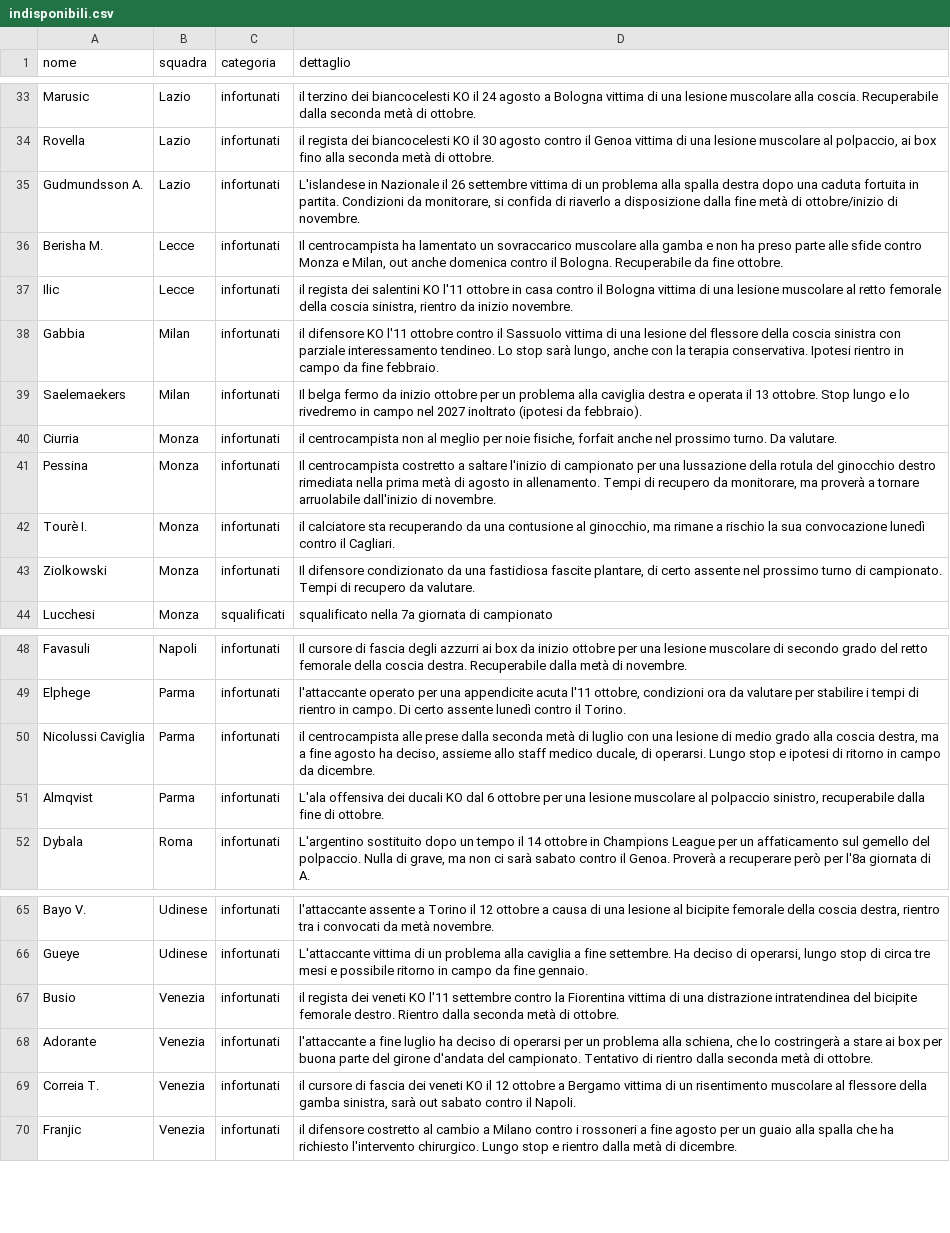
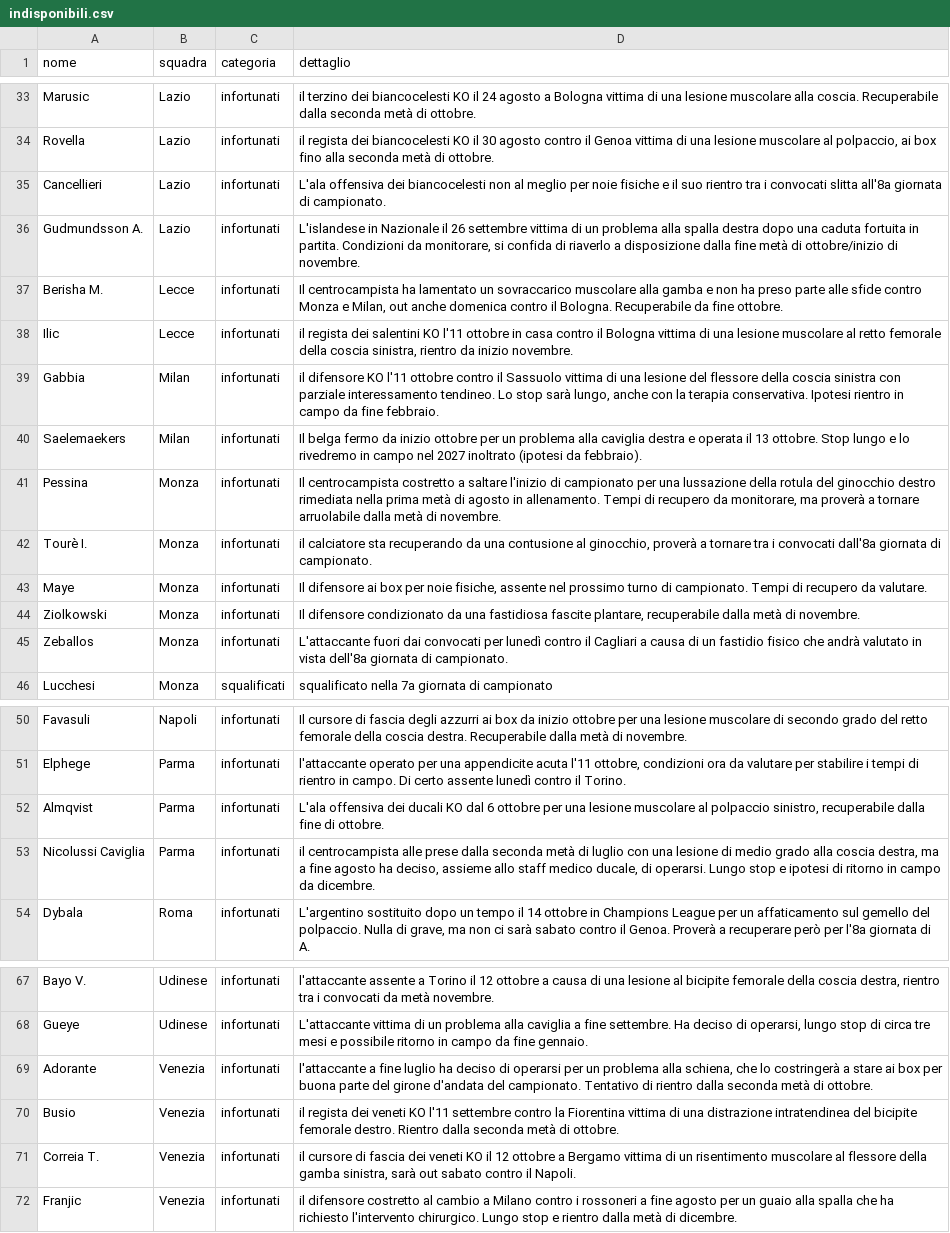
Before and after one commit to Daddie2/Fantacalcio, a CSV file: data/indisponibili.csv, drawn as a sheet; only a part is shown, gaps mark what is left out.

```diff
--- a/data/indisponibili.csv
+++ b/data/indisponibili.csv
@@ -34,2 +34,3 @@ Marusic,Lazio,infortunati,il terzino dei biancocelesti KO il 24 agosto a Bologna
 Rovella,Lazio,infortunati,"il regista dei biancocelesti KO il 30 agosto contro il Genoa vittima di una lesione muscolare al polpaccio, ai box fino alla seconda metà di ottobre."
+Cancellieri,Lazio,infortunati,L'ala offensiva dei biancocelesti non al meglio per noie fisiche e il suo rientro tra i convocati slitta all'8a giornata di campionato.
 Gudmundsson A.,Lazio,infortunati,"L'islandese in Nazionale il 26 settembre vittima di un problema alla spalla destra dopo una caduta fortuita in partita. Condizioni da monitorare, si confida di riaverlo a disposizione dalla fine metà di ottobre/inizio di novembre."
@@ -39,6 +40,7 @@ Gabbia,Milan,infortunati,"il difensore KO l'11 ottobre contro il Sassuolo vittim
 Saelemaekers,Milan,infortunati,Il belga fermo da inizio ottobre per un problema alla caviglia destra e operata il 13 ottobre. Stop lungo e lo rivedremo in campo nel 2027 inoltrato (ipotesi da febbraio).
-Ciurria,Monza,infortunati,"il centrocampista non al meglio per noie fisiche, forfait anche nel prossimo turno. Da valutare."
-Pessina,Monza,infortunati,"Il centrocampista costretto a saltare l'inizio di campionato per una lussazione della rotula del ginocchio destro rimediata nella prima metà di agosto in allenamento. Tempi di recupero da monitorare, ma proverà a tornare arruolabile dall'inizio di novembre."
-Tourè I.,Monza,infortunati,"il calciatore sta recuperando da una contusione al ginocchio, ma rimane a rischio la sua convocazione lunedì contro il Cagliari."
-Ziolkowski,Monza,infortunati,"Il difensore condizionato da una fastidiosa fascite plantare, di certo assente nel prossimo turno di campionato. Tempi di recupero da valutare."
+Pessina,Monza,infortunati,"Il centrocampista costretto a saltare l'inizio di campionato per una lussazione della rotula del ginocchio destro rimediata nella prima metà di agosto in allenamento. Tempi di recupero da monitorare, ma proverà a tornare arruolabile dalla metà di novembre."
+Tourè I.,Monza,infortunati,"il calciatore sta recuperando da una contusione al ginocchio, proverà a tornare tra i convocati dall'8a giornata di campionato."
+Maye,Monza,infortunati,"Il difensore ai box per noie fisiche, assente nel prossimo turno di campionato. Tempi di recupero da valutare."
+Ziolkowski,Monza,infortunati,"Il difensore condizionato da una fastidiosa fascite plantare, recuperabile dalla metà di novembre."
+Zeballos,Monza,infortunati,L'attaccante fuori dai convocati per lunedì contro il Cagliari a causa di un fastidio fisico che andrà valutato in vista dell'8a giornata di campionato.
 Lucchesi,Monza,squalificati,squalificato nella 7a giornata di campionato
@@ -49,4 +51,4 @@ Favasuli,Napoli,infortunati,Il cursore di fascia degli azzurri ai box da inizio
 Elphege,Parma,infortunati,"l'attaccante operato per una appendicite acuta l'11 ottobre, condizioni ora da valutare per stabilire i tempi di rientro in campo. Di certo assente lunedì contro il Torino."
+Almqvist,Parma,infortunati,"L'ala offensiva dei ducali KO dal 6 ottobre per una lesione muscolare al polpaccio sinistro, recuperabile dalla fine di ottobre."
 Nicolussi Caviglia,Parma,infortunati,"il centrocampista alle prese dalla seconda metà di luglio con una lesione di medio grado alla coscia destra, ma a fine agosto ha deciso, assieme allo staff medico ducale, di operarsi. Lungo stop e ipotesi di ritorno in campo da dicembre."
-Almqvist,Parma,infortunati,"L'ala offensiva dei ducali KO dal 6 ottobre per una lesione muscolare al polpaccio sinistro, recuperabile dalla fine di ottobre."
 Dybala,Roma,infortunati,"L'argentino sostituito dopo un tempo il 14 ottobre in Champions League per un affaticamento sul gemello del polpaccio. Nulla di grave, ma non ci sarà sabato contro il Genoa. Proverà a recuperare però per l'8a giornata di A."
@@ -66,4 +68,4 @@ Bayo V.,Udinese,infortunati,"l'attaccante assente a Torino il 12 ottobre a causa
 Gueye,Udinese,infortunati,"L'attaccante vittima di un problema alla caviglia a fine settembre. Ha deciso di operarsi, lungo stop di circa tre mesi e possibile ritorno in campo da fine gennaio."
+Adorante,Venezia,infortunati,"l'attaccante a fine luglio ha deciso di operarsi per un problema alla schiena, che lo costringerà a stare ai box per buona parte del girone d'andata del campionato. Tentativo di rientro dalla seconda metà di ottobre."
 Busio,Venezia,infortunati,il regista dei veneti KO l'11 settembre contro la Fiorentina vittima di una distrazione intratendinea del bicipite femorale destro. Rientro dalla seconda metà di ottobre.
-Adorante,Venezia,infortunati,"l'attaccante a fine luglio ha deciso di operarsi per un problema alla schiena, che lo costringerà a stare ai box per buona parte del girone d'andata del campionato. Tentativo di rientro dalla seconda metà di ottobre."
 Correia T.,Venezia,infortunati,"il cursore di fascia dei veneti KO il 12 ottobre a Bergamo vittima di un risentimento muscolare al flessore della gamba sinistra, sarà out sabato contro il Napoli."
```
Also changed, not shown: data/stats_curr.csv.
